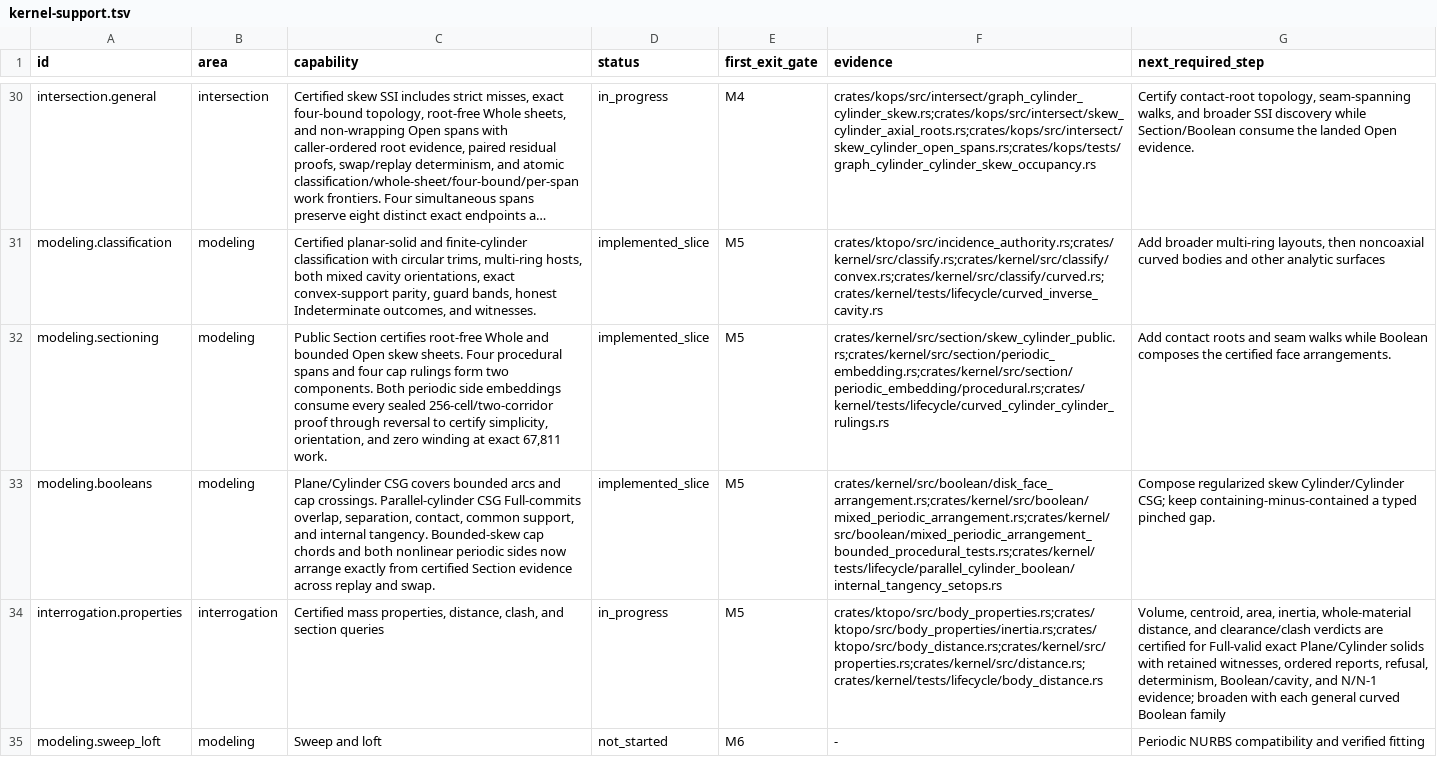
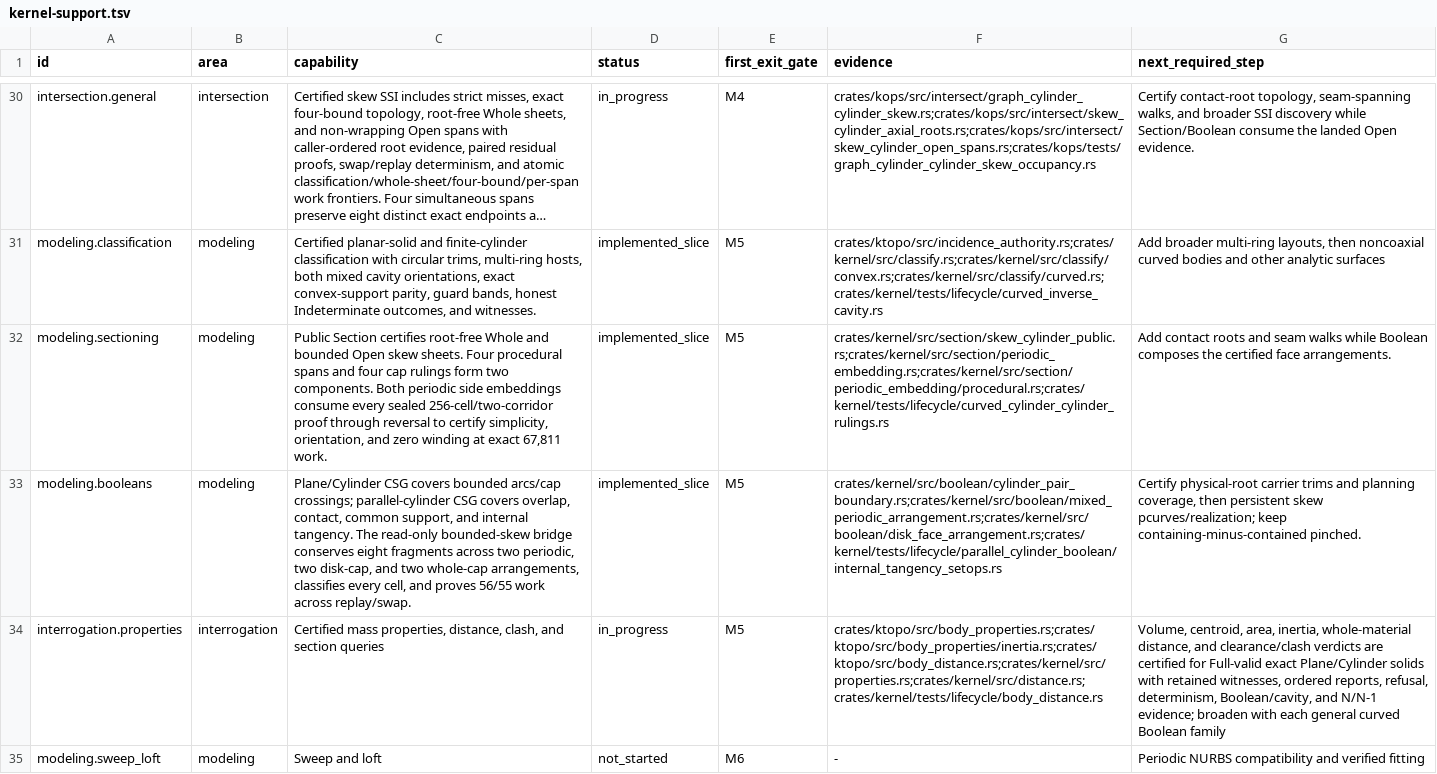
Before and after one commit to josephbajor/geocore, a TSV file: docs/kernel-support.tsv, drawn as a sheet; only a part is shown, gaps mark what is left out; long unchanged cells end in …; the diff names each change by its address in the sheet, - before the commit and + after, or states it on an @@ line.

Commit message:
feat(boolean): prepare bounded skew cylinder boundaries
Arrange and classify a complete transverse cylinder pair without selecting truth or allocating topology. The bridge conserves all eight Section fragments once per operand across two periodic sides, two exact two-chord disk caps, and two whole-cap rings, with unique classification keys and six deterministic planning bindings.

Cover world/oblique frames, operand swap, replay, wrong-part identity, duplicate/indeterminate embedding evidence, source nonmutation, and an exact 56/55 failure-atomic work frontier. Keep the bridge internal and explicitly non-materializable until physical-root carrier trims and persistent composite skew pcurves are certified.

R2 decomposition rationale: prepare_cylinder_pair_boundary is about 160 lines because it preserves one ordering-sensitive failure-atomic seam—identity/completion preflight, whole-operation precharge, both periodic faces, all four caps, then global conservation. Arrangement, classification, evidence selection, and coverage algorithms remain separate helpers; splitting the orchestration itself would add partially prepared publicable states without reducing solver complexity. The complete file is 1,102 lines, predominantly the table-driven rigid/swap/work/refusal matrix.

Fast lane: python3.14 scripts/test_lanes.py fast (10/10, 143.273s).

```diff
--- a/docs/kernel-support.tsv
+++ b/docs/kernel-support.tsv
-C33 (capability): …covers bounded arcs and cap crossings. Parallel-cylinder CSG Full-commits overlap, separation, contact, common support, and internal tangency. Bounded-skew cap chords and both nonlinear periodic sides now arrange exactly from certified Section evidence across replay and swap.
+C33 (capability): …covers bounded arcs/cap crossings; parallel-cylinder CSG covers overlap, contact, common support, and internal tangency. The read-only bounded-skew bridge conserves eight fragments across two periodic, two disk-cap, and two whole-cap arrangements, classifies every cell, and proves 56/55 work across replay/swap.
-F33 (evidence): crates/kernel/src/boolean/disk_face_arrangement.rs;crates/kernel/src/boolean/mixed_periodic_arrangement.rs;crates/kernel/src/boolean/mixed_periodic_arrangement_bounded_procedural_tests.rs;crates/kernel/tests/lifecycle/parallel_cylinder_boolean/internal_tangency_setops.rs
+F33 (evidence): crates/kernel/src/boolean/cylinder_pair_boundary.rs;crates/kernel/src/boolean/mixed_periodic_arrangement.rs;crates/kernel/src/boolean/disk_face_arrangement.rs;crates/kernel/tests/lifecycle/parallel_cylinder_boolean/internal_tangency_setops.rs
-G33 (next_required_step): Compose regularized skew Cylinder/Cylinder CSG; keep containing-minus-contained a typed pinched gap.
+G33 (next_required_step): Certify physical-root carrier trims and planning coverage, then persistent skew pcurves/realization; keep containing-minus-contained pinched.
```
Also changed, not shown: 6 other files.
